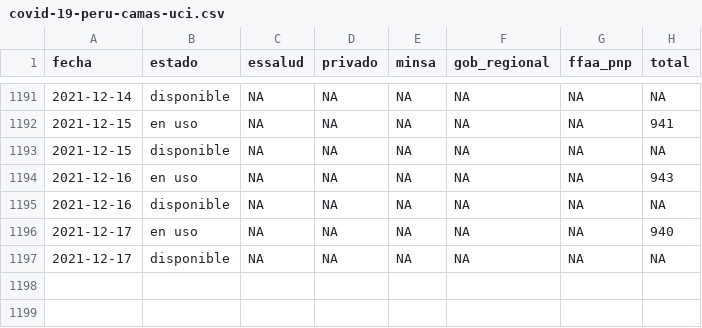
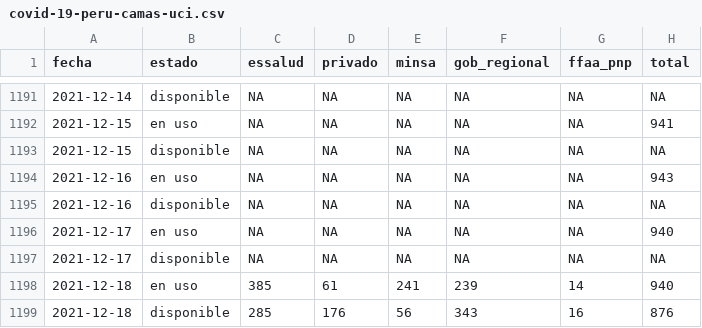
Before and after one commit to jmcastagnetto/covid-19-peru-data, a CSV file: datos/covid-19-peru-camas-uci.csv, drawn as a sheet; only a part is shown, gaps mark what is left out.

Commit message:
Datos del 2021-12-18, extraídos del reporte de DGE, Sala Situacional y comunicado del MINSA

```diff
--- a/datos/covid-19-peru-camas-uci.csv
+++ b/datos/covid-19-peru-camas-uci.csv
@@ -1197 +1197,3 @@ fecha,estado,essalud,privado,minsa,gob_regional,ffaa_pnp,total
 2021-12-17,disponible,NA,NA,NA,NA,NA,NA
+2021-12-18,en uso,385,61,241,239,14,940
+2021-12-18,disponible,285,176,56,343,16,876
```
Also changed, not shown: datos/covid-19-peru-detalle-hospitalizados.csv, 17 other files.
